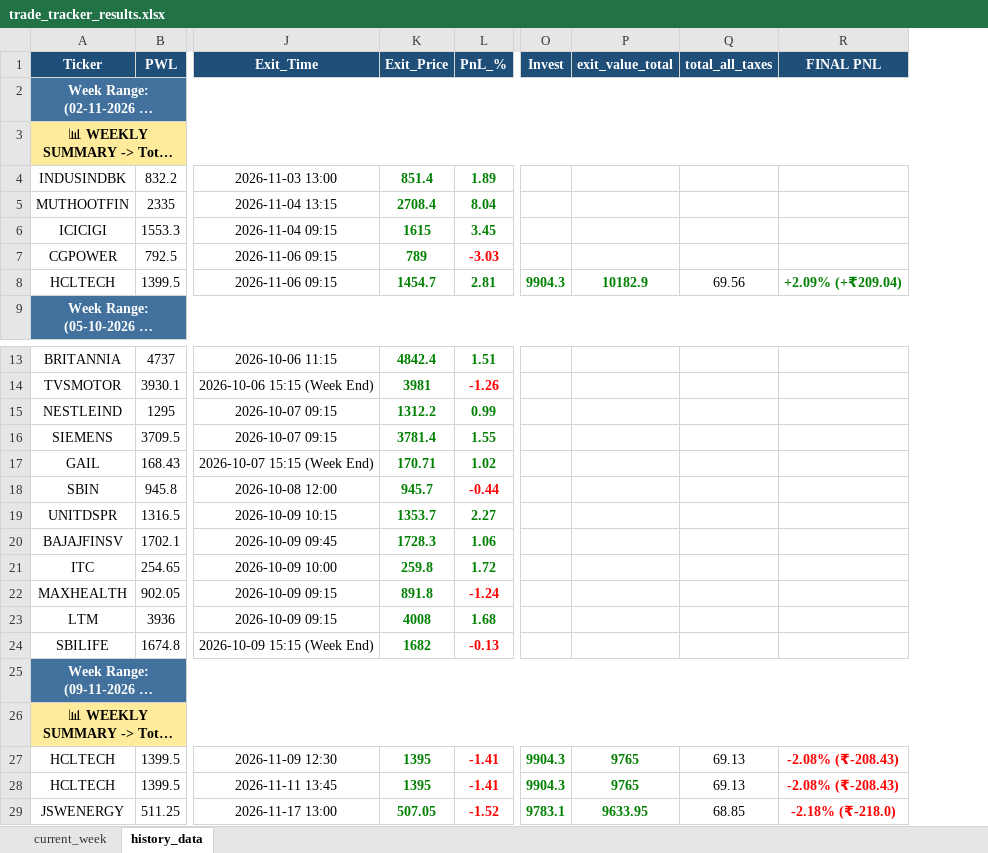
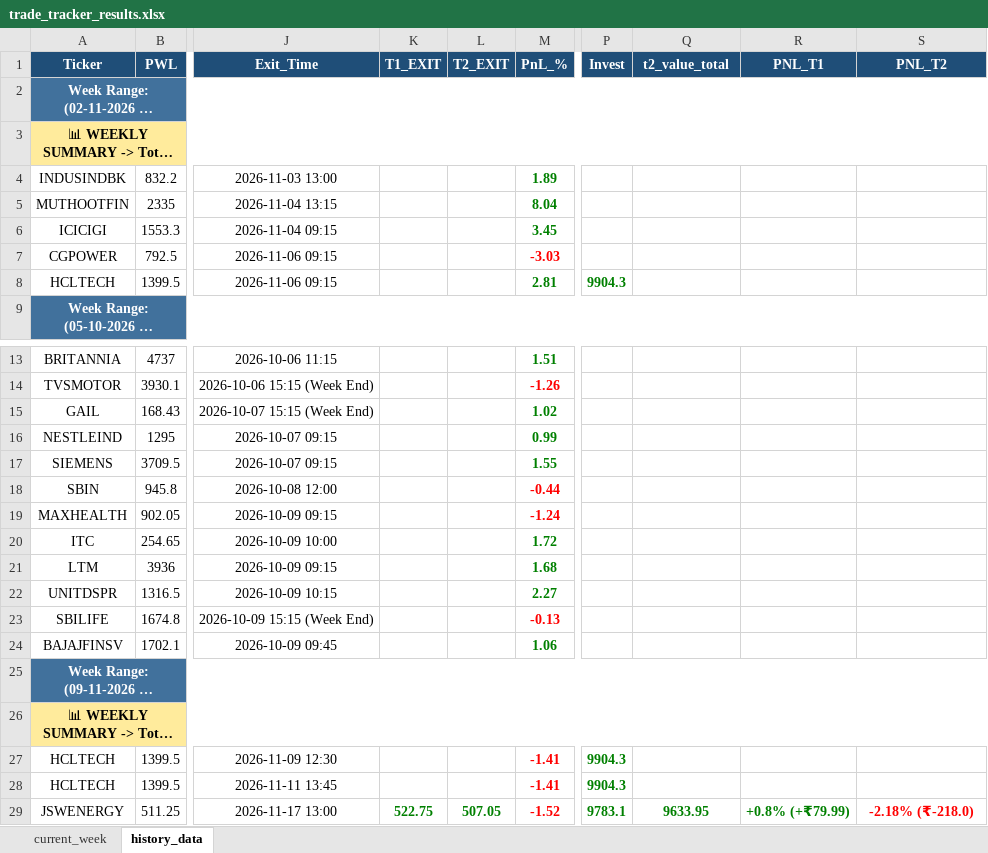
Before and after one commit to chandancv62-mtf/telegram-notifier, an Excel workbook: data/trade_tracker_results.xlsx, sheet history_data, drawn as a sheet; only a part is shown, gaps mark what is left out; long unchanged cells end in …; values as stored, in another font and other column widths than the file's, no borders; removed rows and columns are numbered as before the commit, all else as after; the diff covers the shown part only; the diff names each change by its address in the sheet, - before the commit and + after, or states it on an @@ line.

```diff
--- a/data/trade_tracker_results.xlsx (sheet history_data)
+++ b/data/trade_tracker_results.xlsx (sheet history_data)
-column K (Exit_Price), rows 4-8: 851.4 | 2708.4 | 1615 | 789 | 1454.7; rows 13-16: 4842.4 | 3981 | 1312.2 | 3781.4; rows 18-20: 945.7 | 1353.7 | 1728.3; rows 27-29: 1395 | 1395 | 507.05
+column K (T1_EXIT), row 29: 522.75
+column L (T2_EXIT), row 29: 507.05
-column Q (total_all_taxes), row 8: 69.56; rows 27-29: 69.13 | 69.13 | 68.85
+column R (PNL_T1), row 29: +0.8% (+₹79.99)
-Q1: exit_value_total
+Q1: t2_value_total
-S1: FINAL PNL
+S1: PNL_T2
-Q8 (t2_value_total): 10182.9
+Q8 (t2_value_total): (empty)
-S8 (PNL_T2): +2.09% (+₹209.04)
+S8 (PNL_T2): (empty)
@@ row 17 moved to row 15: GAIL @@
@@ row 22 moved to row 19: MAXHEALTH @@
@@ row 21 moved to row 20: ITC @@
@@ row 23 moved to row 21: LTM @@
@@ row 24 moved to row 23: SBILIFE @@
-Q27:Q28 (t2_value_total): 9765
+Q27:Q28 (t2_value_total): (empty)
-S27:S28 (PNL_T2): -2.08% (₹-208.43)
+S27:S28 (PNL_T2): (empty)
```
Also changed, not shown: 41 moved rows elsewhere in this sheet, sheet current_week, data/entry_sl_signals.xlsx, data/weekly_final_trading_signals.xlsx, 1 other file.
